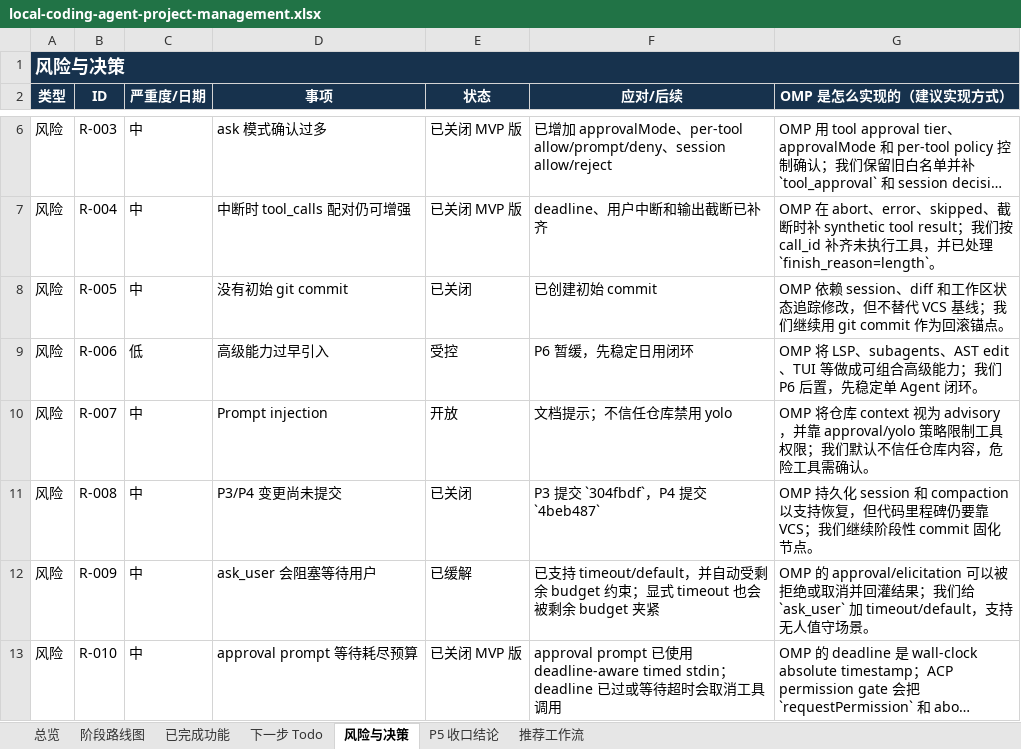
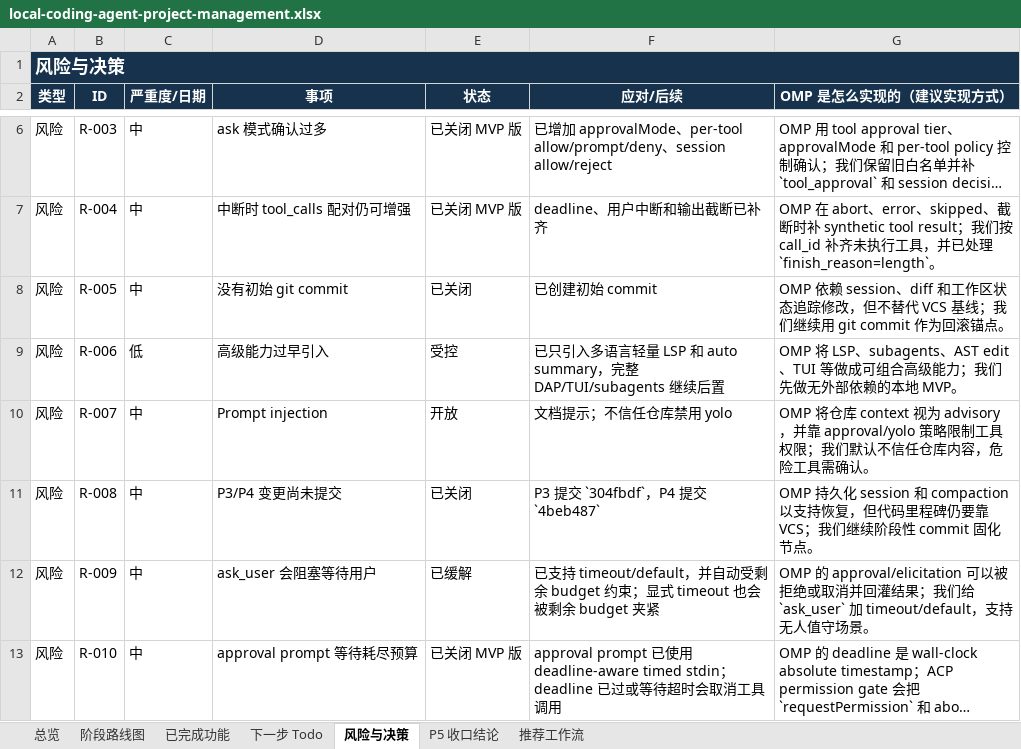
Before and after one commit to noone6931/lca-private-handoff-20260803, an Excel workbook: docs/local-coding-agent-project-management.xlsx, sheet 风险与决策, drawn as a sheet; only a part is shown, gaps mark what is left out; long unchanged cells end in …; values as stored, in another font and other column widths than the file's, no borders; the diff covers the shown part only; the diff names each change by its address in the sheet, - before the commit and + after, or states it on an @@ line.

Commit message:
Add auto summary and lightweight LSP

```diff
--- a/docs/local-coding-agent-project-management.xlsx (sheet 风险与决策)
+++ b/docs/local-coding-agent-project-management.xlsx (sheet 风险与决策)
-F9 (应对/后续): P6 暂缓，先稳定日用闭环
+F9 (应对/后续): 已只引入多语言轻量 LSP 和 auto summary，完整 DAP/TUI/subagents 继续后置
-G9 (OMP 是怎么实现的（建议实现方式）): …力；我们 P6 后置，先稳定单 Agent 闭环。
+G9 (OMP 是怎么实现的（建议实现方式）): …力；我们先做无外部依赖的本地 MVP。
```
Also changed, not shown: 6 added rows and 2 edited cells elsewhere in this sheet, sheet 下一步 Todo, sheet 已完成功能, sheet 总览, sheet 推荐工作流, sheet 阶段路线图, sheet P5 收口结论, 16 other files.
